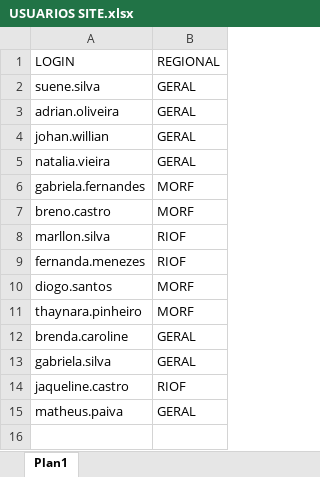
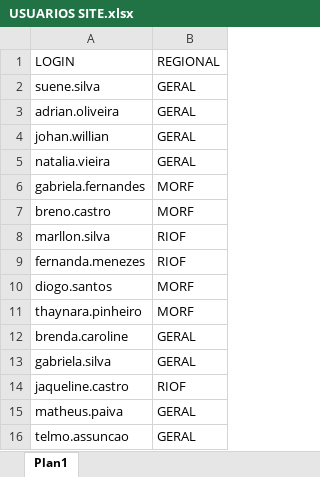
Before and after one commit to suenemarques/site-producao-2.1, an Excel workbook: USUARIOS SITE.xlsx, sheet Plan1, drawn as a sheet; values as stored, in another font and other column widths than the file's, no borders; the diff names each change by its address in the sheet, - before the commit and + after, or states it on an @@ line.

Commit message:
Add files via upload

```diff
--- a/USUARIOS SITE.xlsx (sheet Plan1)
+++ b/USUARIOS SITE.xlsx (sheet Plan1)
+row 16: telmo.assuncao | GERAL
```
